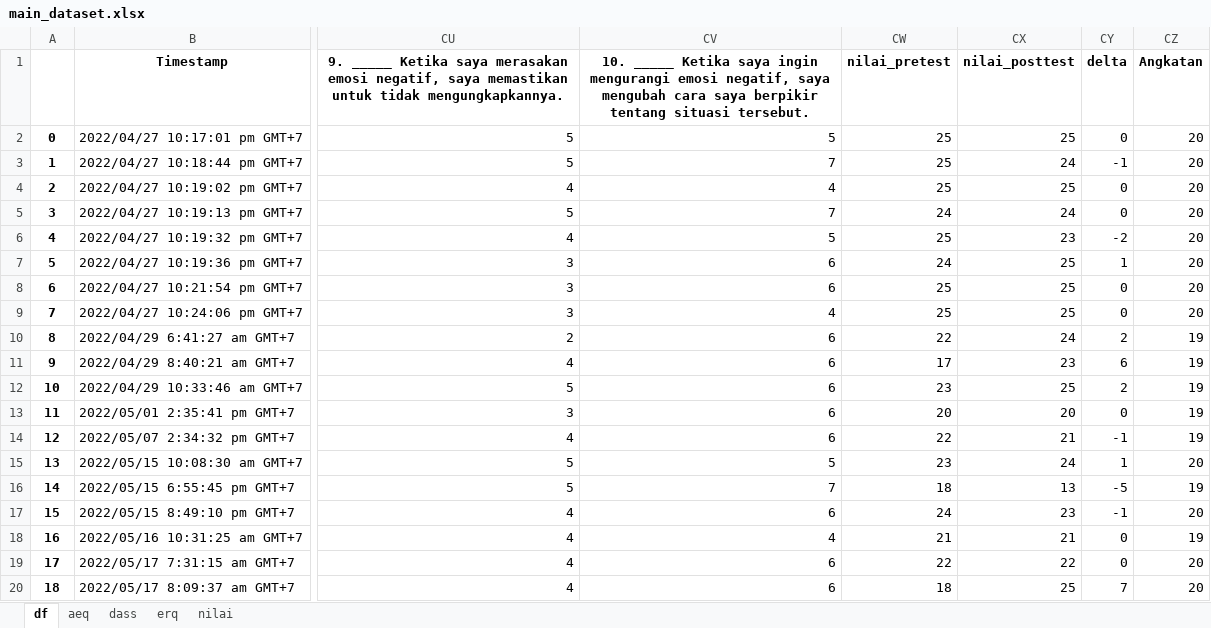
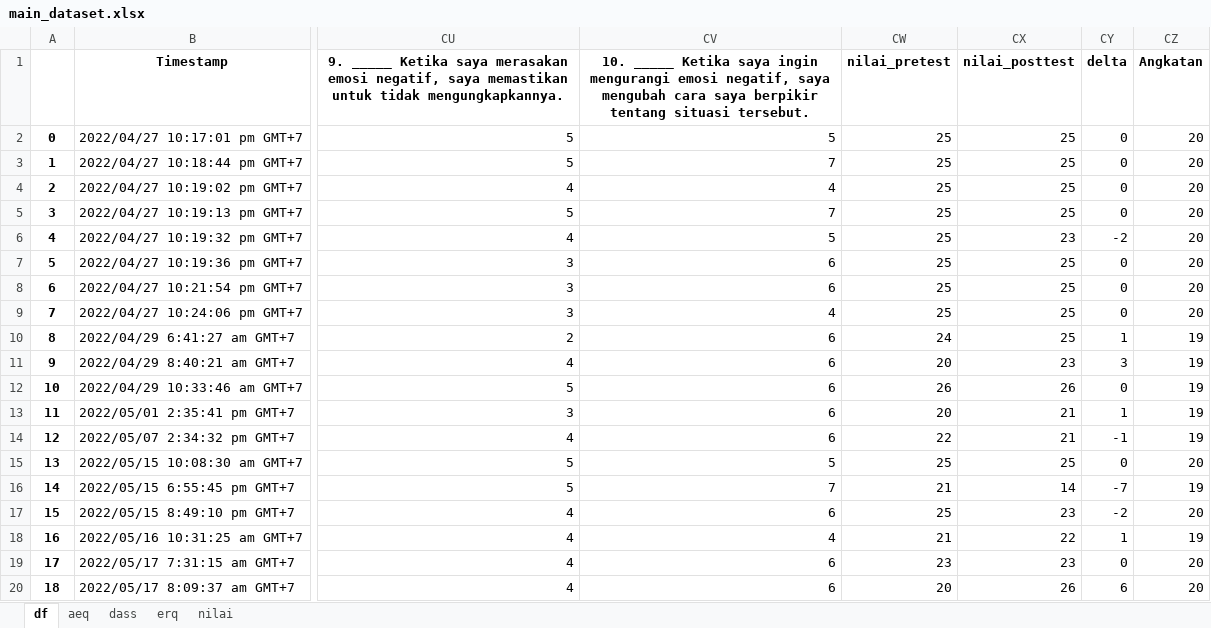
Before and after one commit to aldifp01/pkl-visualisasi, an Excel workbook: main/main_dataset.xlsx, sheet df, drawn as a sheet; only a part is shown, gaps mark what is left out; values as stored, in another font and other column widths than the file's, no borders; the diff covers the shown part only; the diff names each change by its address in the sheet, - before the commit and + after, or states it on an @@ line.

```diff
--- a/main/main_dataset.xlsx (sheet df)
+++ b/main/main_dataset.xlsx (sheet df)
-CX3 (nilai_posttest): 24
+CX3 (nilai_posttest): 25
-CY3 (delta): -1
+CY3 (delta): 0
-CW5 (nilai_pretest): 24
+CW5 (nilai_pretest): 25
-CX5 (nilai_posttest): 24
+CX5 (nilai_posttest): 25
-CW7 (nilai_pretest): 24
+CW7 (nilai_pretest): 25
-CY7 (delta): 1
+CY7 (delta): 0
-CW10 (nilai_pretest): 22
+CW10 (nilai_pretest): 24
-CX10 (nilai_posttest): 24
+CX10 (nilai_posttest): 25
-CY10 (delta): 2
+CY10 (delta): 1
-CW11 (nilai_pretest): 17
+CW11 (nilai_pretest): 20
-CY11 (delta): 6
+CY11 (delta): 3
-CW12 (nilai_pretest): 23
+CW12 (nilai_pretest): 26
-CX12 (nilai_posttest): 25
+CX12 (nilai_posttest): 26
-CY12 (delta): 2
+CY12 (delta): 0
-CX13 (nilai_posttest): 20
+CX13 (nilai_posttest): 21
-CY13 (delta): 0
+CY13 (delta): 1
-CW15 (nilai_pretest): 23
+CW15 (nilai_pretest): 25
-CX15 (nilai_posttest): 24
+CX15 (nilai_posttest): 25
-CY15 (delta): 1
+CY15 (delta): 0
-CW16 (nilai_pretest): 18
+CW16 (nilai_pretest): 21
-CX16 (nilai_posttest): 13
+CX16 (nilai_posttest): 14
-CY16 (delta): -5
+CY16 (delta): -7
-CW17 (nilai_pretest): 24
+CW17 (nilai_pretest): 25
-CY17 (delta): -1
+CY17 (delta): -2
-CX18 (nilai_posttest): 21
+CX18 (nilai_posttest): 22
-CY18 (delta): 0
+CY18 (delta): 1
-CW19 (nilai_pretest): 22
+CW19 (nilai_pretest): 23
-CX19 (nilai_posttest): 22
+CX19 (nilai_posttest): 23
-CW20 (nilai_pretest): 18
+CW20 (nilai_pretest): 20
-CX20 (nilai_posttest): 25
+CX20 (nilai_posttest): 26
-CY20 (delta): 7
+CY20 (delta): 6
```
Also changed, not shown: 409 edited cells elsewhere in this sheet, sheet nilai, sheet aeq, klasifikasi/classification_report.xlsx, klasifikasi/confmatrix_report.xlsx, 5 other files.
